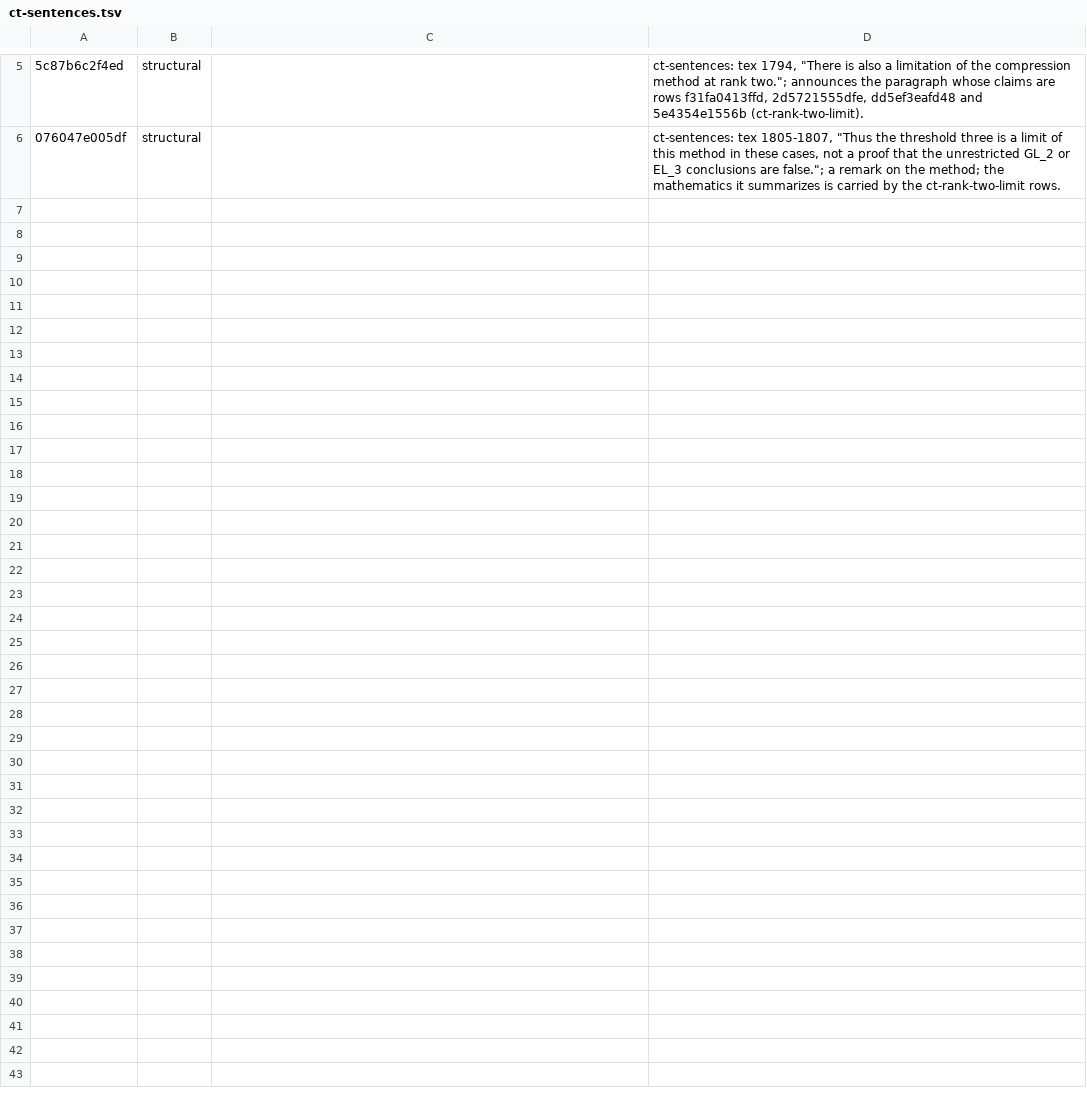
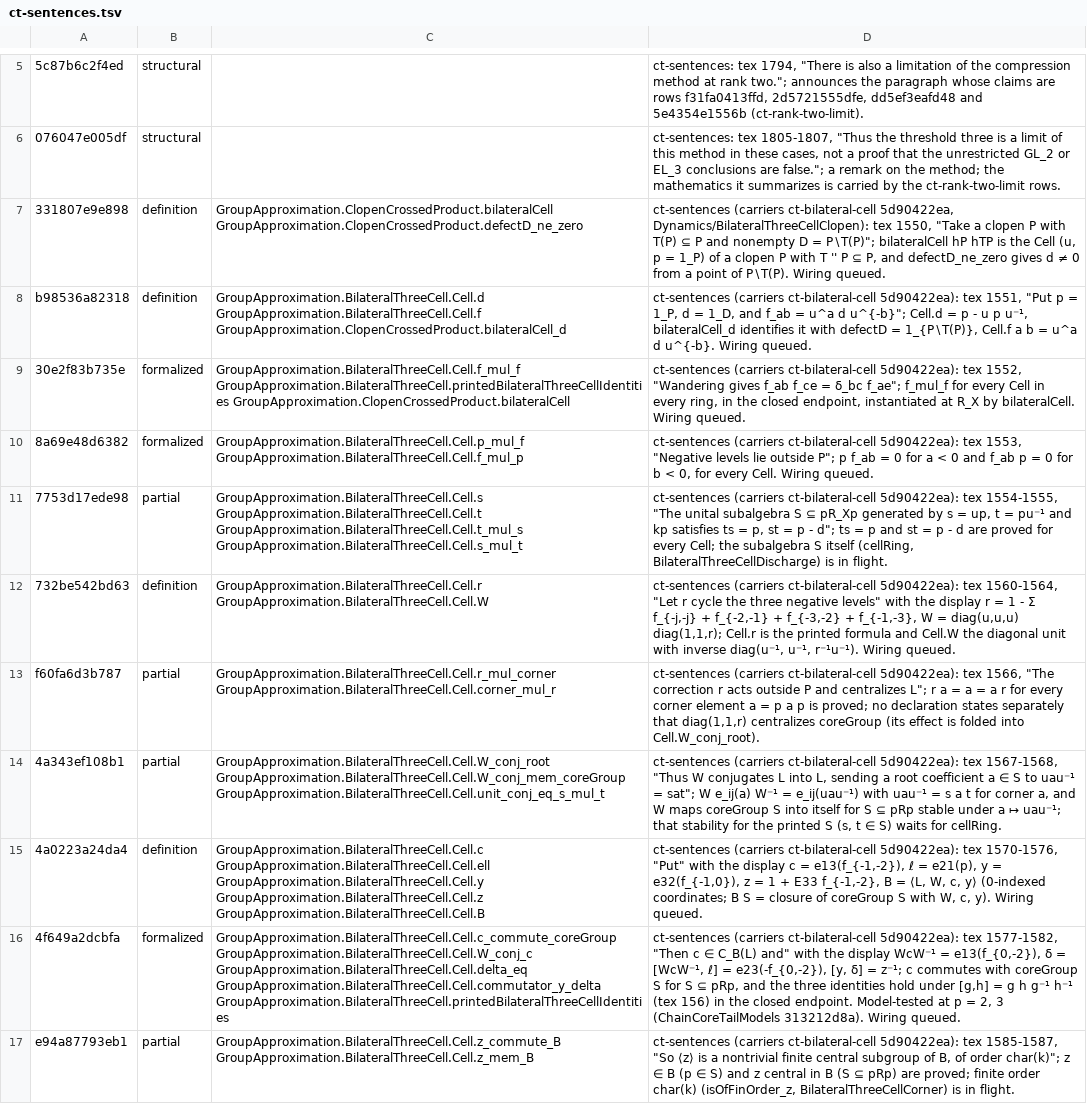
Before and after one commit to SauersML/group-approximation, a TSV file: metadata/nm-census-rows/ct-sentences.tsv, drawn as a sheet; only a part is shown, gaps mark what is left out; the diff names each change by its address in the sheet, - before the commit and + after, or states it on an @@ line.

```diff
--- a/metadata/nm-census-rows/ct-sentences.tsv
+++ b/metadata/nm-census-rows/ct-sentences.tsv
+row 7: 331807e9e898 | definition | GroupApproximation.ClopenCrossedProduct.bilateralCell GroupApproximation.ClopenCrossedProduct.defectD_ne_zero | ct-sentences (carriers ct-bilateral-cell 5d90422ea, Dynamics/BilateralThreeCellClopen): tex 1550, "Take a clopen P with T(P) ⊆ P and nonempty D = P∖T(P)"; bilateralCell hP hTP is the Cell (u, p = 1_P) of a clopen P with T '' P ⊆ P, and defectD_ne_zero gives d ≠ 0 from a point of P∖T(P). Wiring queued.
+row 8: b98536a82318 | definition | GroupApproximation.BilateralThreeCell.Cell.d GroupApproximation.BilateralThreeCell.Cell.f GroupApproximation.ClopenCrossedProduct.bilateralCell_d | ct-sentences (carriers ct-bilateral-cell 5d90422ea): tex 1551, "Put p = 1_P, d = 1_D, and f_ab = u^a d u^{-b}"; Cell.d = p - u p u⁻¹, bilateralCell_d identifies it with defectD = 1_{P∖T(P)}, Cell.f a b = u^a d u^{-b}. Wiring queued.
+row 9: 30e2f83b735e | formalized | GroupApproximation.BilateralThreeCell.Cell.f_mul_f GroupApproximation.BilateralThreeCell.printedBilateralThreeCellIdentities GroupApproximation.ClopenCrossedProduct.bilateralCell | ct-sentences (carriers ct-bilateral-cell 5d90422ea): tex 1552, "Wandering gives f_ab f_ce = δ_bc f_ae"; f_mul_f for every Cell in every ring, in the closed endpoint, instantiated at R_X by bilateralCell. Wiring queued.
+row 10: 8a69e48d6382 | formalized | GroupApproximation.BilateralThreeCell.Cell.p_mul_f GroupApproximation.BilateralThreeCell.Cell.f_mul_p | ct-sentences (carriers ct-bilateral-cell 5d90422ea): tex 1553, "Negative levels lie outside P"; p f_ab = 0 for a < 0 and f_ab p = 0 for b < 0, for every Cell. Wiring queued.
+row 11: 7753d17ede98 | partial | GroupApproximation.BilateralThreeCell.Cell.s GroupApproximation.BilateralThreeCell.Cell.t GroupApproximation.BilateralThreeCell.Cell.t_mul_s GroupApproximation.BilateralThreeCell.Cell.s_mul_t | ct-sentences (carriers ct-bilateral-cell 5d90422ea): tex 1554-1555, "The unital subalgebra S ⊆ pR_Xp generated by s = up, t = pu⁻¹ and kp satisfies ts = p, st = p - d"; ts = p and st = p - d are proved for every Cell; the subalgebra S itself (cellRing, BilateralThreeCellDischarge) is in flight.
+row 12: 732be542bd63 | definition | GroupApproximation.BilateralThreeCell.Cell.r GroupApproximation.BilateralThreeCell.Cell.W | ct-sentences (carriers ct-bilateral-cell 5d90422ea): tex 1560-1564, "Let r cycle the three negative levels" with the display r = 1 - Σ f_{-j,-j} + f_{-2,-1} + f_{-3,-2} + f_{-1,-3}, W = diag(u,u,u) diag(1,1,r); Cell.r is the printed formula and Cell.W the diagonal unit with inverse diag(u⁻¹, u⁻¹, r⁻¹u⁻¹). Wiring queued.
+row 13: f60fa6d3b787 | partial | GroupApproximation.BilateralThreeCell.Cell.r_mul_corner GroupApproximation.BilateralThreeCell.Cell.corner_mul_r | ct-sentences (carriers ct-bilateral-cell 5d90422ea): tex 1566, "The correction r acts outside P and centralizes L"; r a = a = a r for every corner element a = p a p is proved; no declaration states separately that diag(1,1,r) centralizes coreGroup (its effect is folded into Cell.W_conj_root).
+row 14: 4a343ef108b1 | partial | GroupApproximation.BilateralThreeCell.Cell.W_conj_root GroupApproximation.BilateralThreeCell.Cell.W_conj_mem_coreGroup GroupApproximation.BilateralThreeCell.Cell.unit_conj_eq_s_mul_t | ct-sentences (carriers ct-bilateral-cell 5d90422ea): tex 1567-1568, "Thus W conjugates L into L, sending a root coefficient a ∈ S to uau⁻¹ = sat"; W e_ij(a) W⁻¹ = e_ij(uau⁻¹) with uau⁻¹ = s a t for corner a, and W maps coreGroup S into itself for S ⊆ pRp stable under a ↦ uau⁻¹; that stability for the printed S (s, t ∈ S) waits for cellRing.
+row 15: 4a0223a24da4 | definition | GroupApproximation.BilateralThreeCell.Cell.c GroupApproximation.BilateralThreeCell.Cell.ell GroupApproximation.BilateralThreeCell.Cell.y GroupApproximation.BilateralThreeCell.Cell.z GroupApproximation.BilateralThreeCell.Cell.B | ct-sentences (carriers ct-bilateral-cell 5d90422ea): tex 1570-1576, "Put" with the display c = e13(f_{-1,-2}), ℓ = e21(p), y = e32(f_{-1,0}), z = 1 + E33 f_{-1,-2}, B = ⟨L, W, c, y⟩ (0-indexed coordinates; B S = closure of coreGroup S with W, c, y). Wiring queued.
+row 16: 4f649a2dcbfa | formalized | GroupApproximation.BilateralThreeCell.Cell.c_commute_coreGroup GroupApproximation.BilateralThreeCell.Cell.W_conj_c GroupApproximation.BilateralThreeCell.Cell.delta_eq GroupApproximation.BilateralThreeCell.Cell.commutator_y_delta GroupApproximation.BilateralThreeCell.printedBilateralThreeCellIdentities | ct-sentences (carriers ct-bilateral-cell 5d90422ea): tex 1577-1582, "Then c ∈ C_B(L) and" with the display WcW⁻¹ = e13(f_{0,-2}), δ = [WcW⁻¹, ℓ] = e23(-f_{0,-2}), [y, δ] = z⁻¹; c commutes with coreGroup S for S ⊆ pRp, and the three identities hold under [g,h] = g h g⁻¹ h⁻¹ (tex 156) in the closed endpoint. Model-tested at p = 2, 3 (ChainCoreTailModels 313212d8a). Wiring queued.
+row 17: e94a87793eb1 | partial | GroupApproximation.BilateralThreeCell.Cell.z_commute_B GroupApproximation.BilateralThreeCell.Cell.z_mem_B | ct-sentences (carriers ct-bilateral-cell 5d90422ea): tex 1585-1587, "So ⟨z⟩ is a nontrivial finite central subgroup of B, of order char(k)"; z ∈ B (p ∈ S) and z central in B (S ⊆ pRp) are proved; finite order char(k) (isOfFinOrder_z, BilateralThreeCellCorner) is in flight.
```
